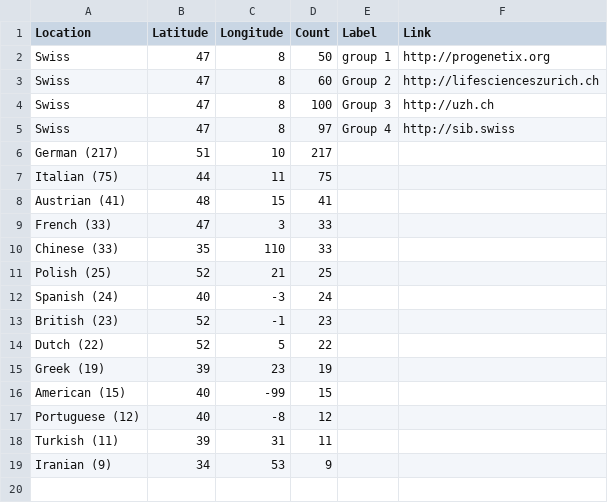
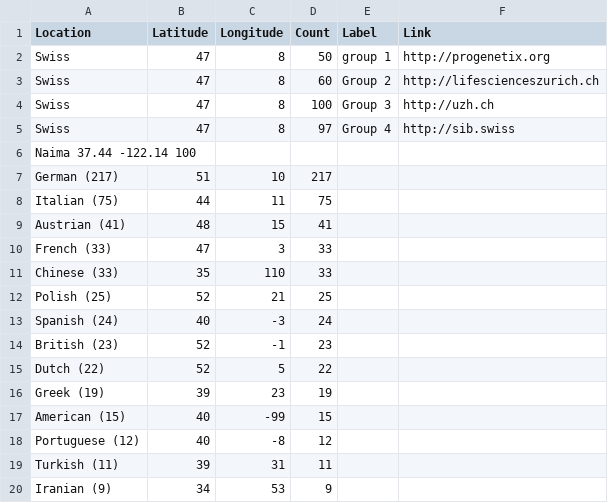
Before and after one commit to progenetix/pgxMaps, a TSV file: rsrc/locationtest.tsv, drawn as a sheet.

Commit message:
Update locationtest.tsv

```diff
--- a/rsrc/locationtest.tsv
+++ b/rsrc/locationtest.tsv
@@ -5,2 +5,3 @@ Swiss	47	8	100	Group 3	http://uzh.ch
 Swiss	47	8	97	Group 4	http://sib.swiss
+Naima 37.44 -122.14 100
 German (217)	51	10	217		
```
